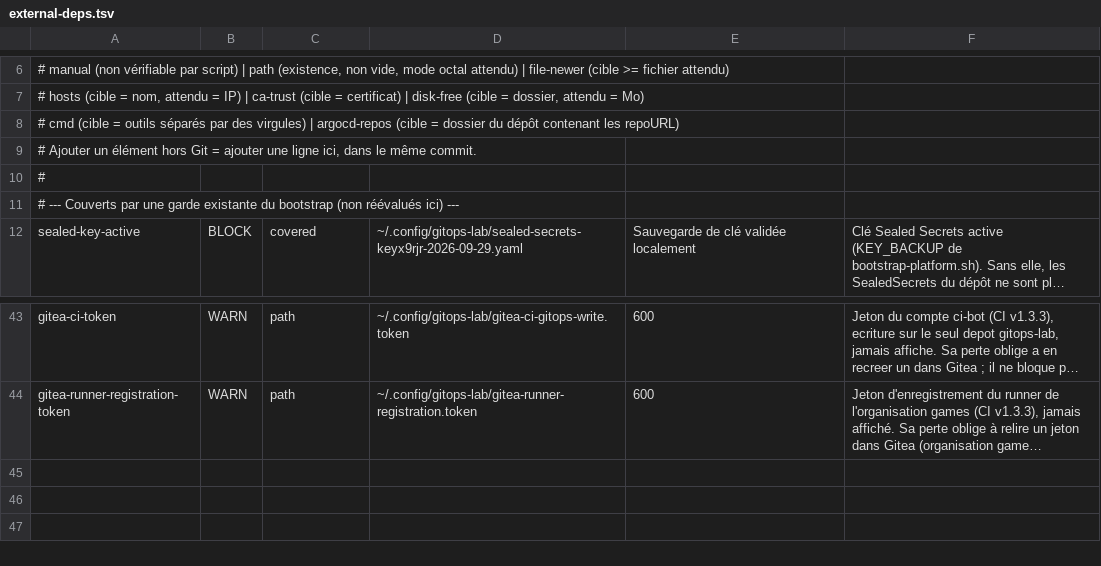
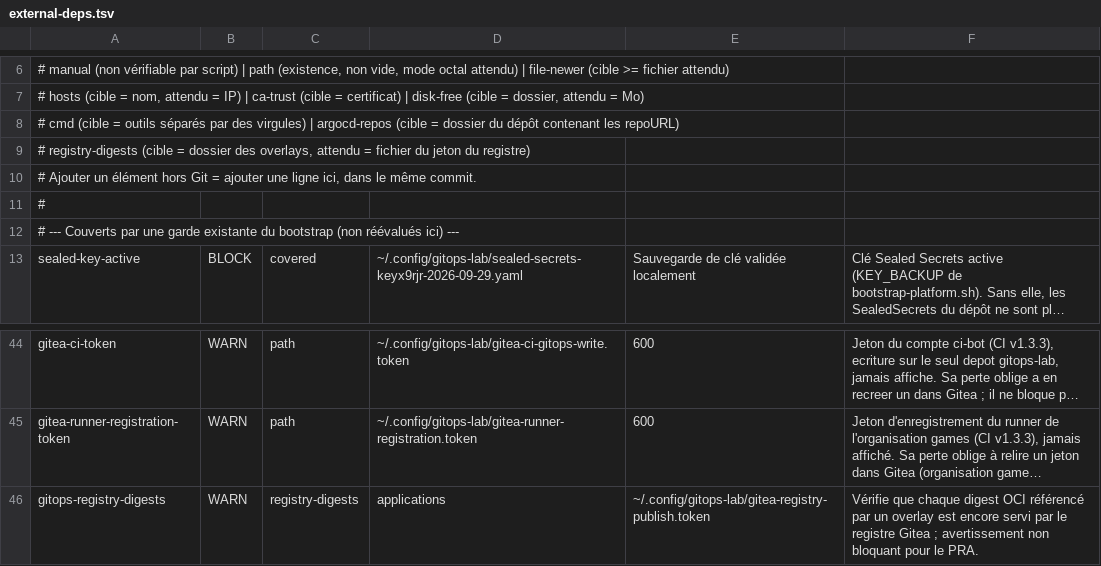
Before and after one commit to mouameng/gitops-lab, a TSV file: scripts/external-deps.tsv, drawn as a sheet; only a part is shown, gaps mark what is left out; long unchanged cells end in …; the diff names each change by its address in the sheet, - before the commit and + after, or states it on an @@ line.

Commit message:
feat(preflight): warn when a referenced registry digest is missing

```diff
--- a/scripts/external-deps.tsv
+++ b/scripts/external-deps.tsv
+row 9: # registry-digests (cible = dossier des overlays, attendu = fichier du jeton du registre)
+row 46: gitops-registry-digests | WARN | registry-digests | applications | ~/.config/gitops-lab/gitea-registry-publish.token | Vérifie que chaque digest OCI référencé par un overlay est encore servi par le registre Gitea ; avertissement non bloquant pour le PRA.
```
Also changed, not shown: 1 other file.
